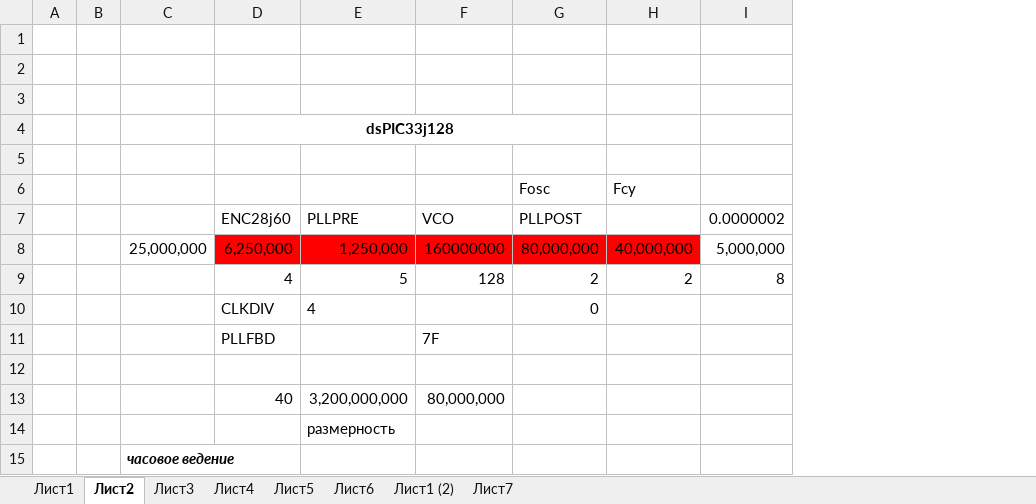
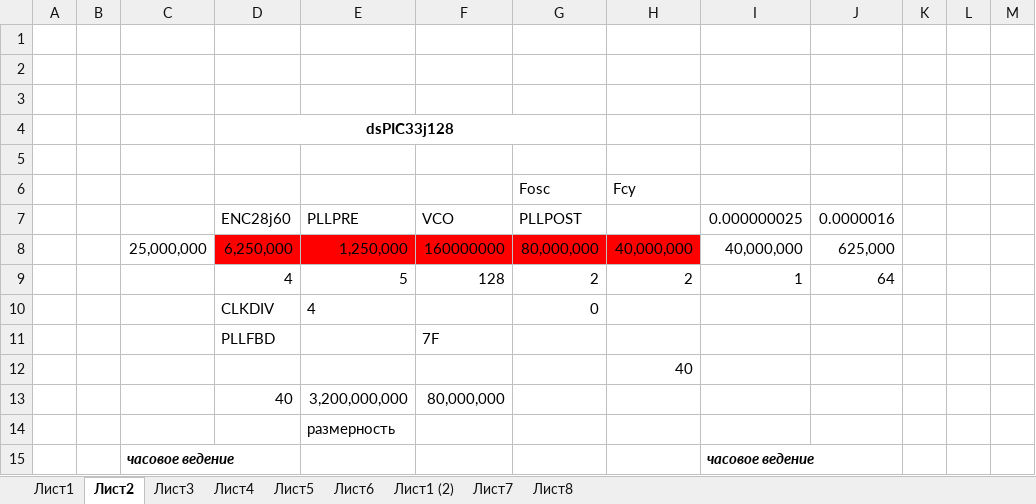
Before and after one commit to sercankuslu/astromonty, an Excel workbook: Расчеты.xlsx, sheet Лист2, drawn as a sheet; only a part is shown; values as stored, in another font and other column widths than the file's, no borders; conditional formats not drawn; removed rows and columns are numbered as before the commit, all else as after; the diff covers the shown part only; the diff names each change by its address in the sheet, - before the commit and + after, or states it on an @@ line.

```diff
--- a/Расчеты.xlsx (sheet Лист2)
+++ b/Расчеты.xlsx (sheet Лист2)
+sheet tab: Лист8
-column I, rows 7-9: 0.0000002 | 5,000,000 | 8
+column I, rows 7-15: 0.000000025 | 40,000,000 | 1 |  |  |  |  |  | часовое ведение
+column J, rows 7-9: 0.0000016 | 625,000 | 64
+column K, empty
+column L, empty
+column M, empty
-H12: (empty)
+H12: 40
```
Also changed, not shown: 6 added rows, 3 removed rows and 20 edited cells elsewhere in this sheet, sheet Лист3, sheet Лист5, formulas that keep their value, charts or pictures, 3 other files.
